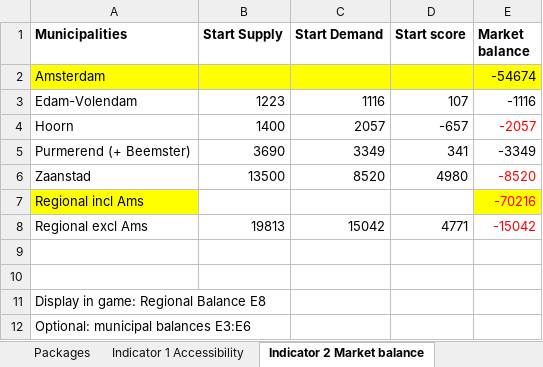
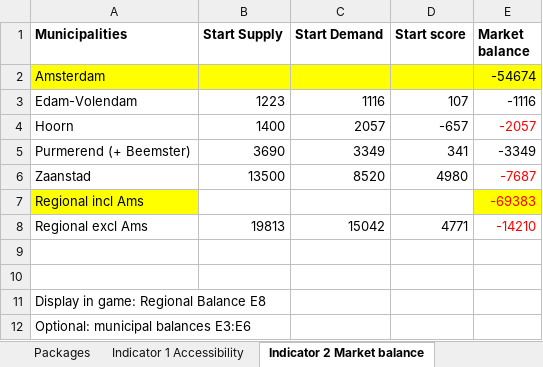
Before and after one commit to rapha411/PlanningTool, an Excel workbook: data/excel/20180926 Regional game IMS 2.4.xlsx, sheet Indicator 2 Market balance, drawn as a sheet; values as stored, in another font and other column widths than the file's, no borders; the diff names each change by its address in the sheet, - before the commit and + after, or states it on an @@ line.

```diff
--- a/data/excel/20180926 Regional game IMS 2.4.xlsx (sheet Indicator 2 Market balance)
+++ b/data/excel/20180926 Regional game IMS 2.4.xlsx (sheet Indicator 2 Market balance)
-E6 (Market balance): -8520
+E6 (Market balance): -7687
-E7 (Market balance): -70216
+E7 (Market balance): -69383
-E8 (Market balance): -15042
+E8 (Market balance): -14210
```
Also changed, not shown: sheet INPUT - Infra Projects, sheet Indicator 1 Accessibility, sheet Indicator 4 Spatial Goals, sheet Packages, sheet INPUT - Housing per plan, sheet Indicator 3 Finances, formulas that keep their value, 6 other files.
